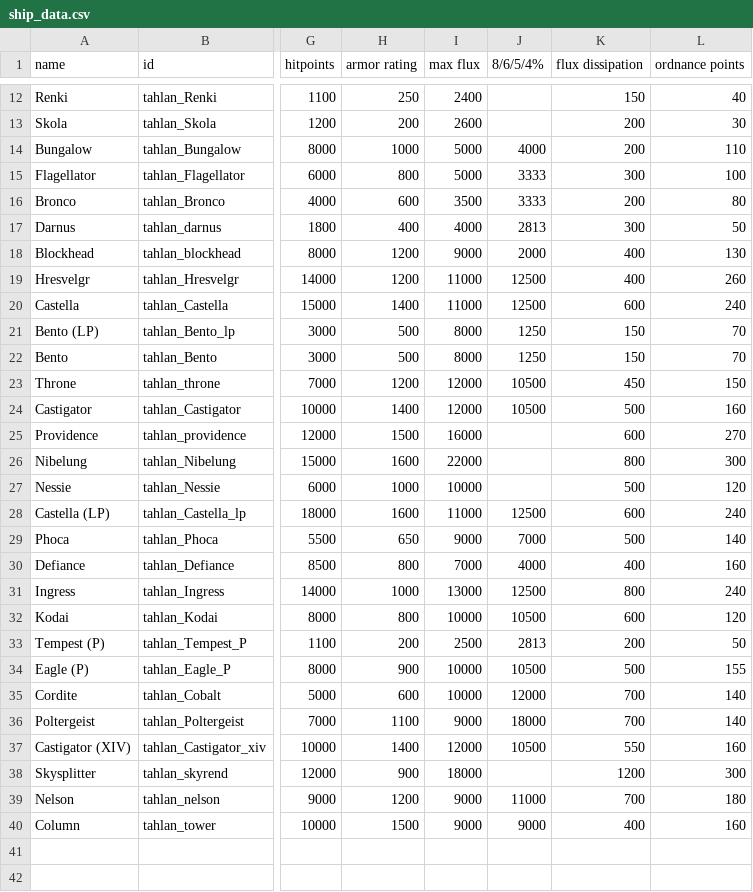
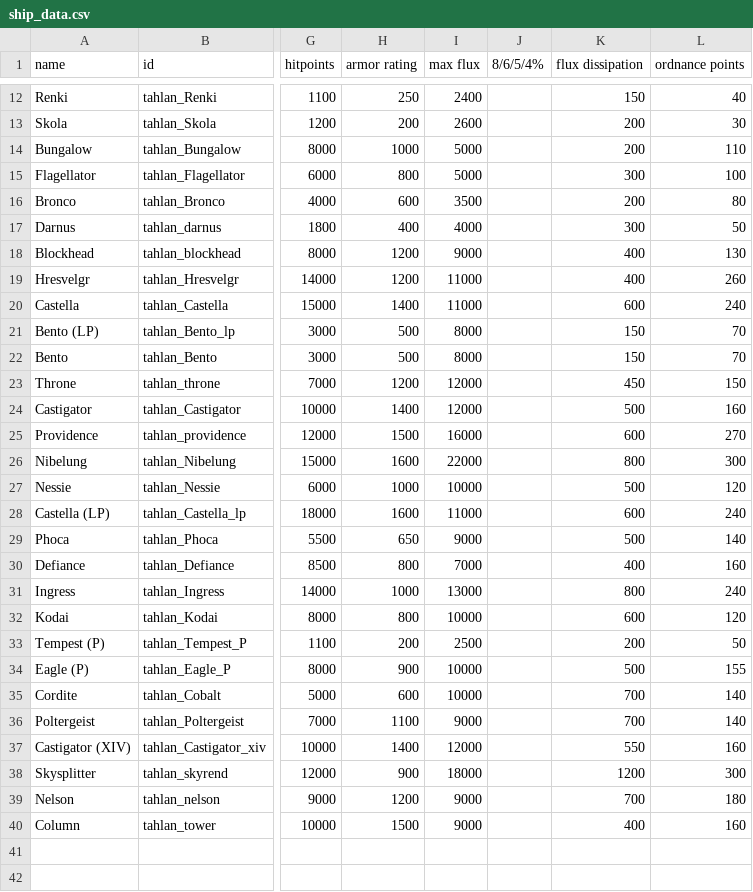
Before and after one commit to niatahl/tahlan-shipworks, a CSV file: data/hulls/ship_data.csv, drawn as a sheet; only a part is shown, gaps mark what is left out; the diff covers the shown part only; the diff names each change by its address in the sheet, - before the commit and + after, or states it on an @@ line.

```diff
--- a/data/hulls/ship_data.csv
+++ b/data/hulls/ship_data.csv
-J14 (8/6/5/4%): 4000
+J14 (8/6/5/4%): (empty)
-J15:J16 (8/6/5/4%): 3333
+J15:J16 (8/6/5/4%): (empty)
-J17 (8/6/5/4%): 2813
+J17 (8/6/5/4%): (empty)
-J18 (8/6/5/4%): 2000
+J18 (8/6/5/4%): (empty)
-J19:J20 (8/6/5/4%): 12500
+J19:J20 (8/6/5/4%): (empty)
-J21:J22 (8/6/5/4%): 1250
+J21:J22 (8/6/5/4%): (empty)
-J23:J24 (8/6/5/4%): 10500
+J23:J24 (8/6/5/4%): (empty)
-J28 (8/6/5/4%): 12500
+J28 (8/6/5/4%): (empty)
-J29 (8/6/5/4%): 7000
+J29 (8/6/5/4%): (empty)
-J30 (8/6/5/4%): 4000
+J30 (8/6/5/4%): (empty)
-J31 (8/6/5/4%): 12500
+J31 (8/6/5/4%): (empty)
-J32 (8/6/5/4%): 10500
+J32 (8/6/5/4%): (empty)
-J33 (8/6/5/4%): 2813
+J33 (8/6/5/4%): (empty)
-J34 (8/6/5/4%): 10500
+J34 (8/6/5/4%): (empty)
-J35 (8/6/5/4%): 12000
+J35 (8/6/5/4%): (empty)
-J36 (8/6/5/4%): 18000
+J36 (8/6/5/4%): (empty)
-J37 (8/6/5/4%): 10500
+J37 (8/6/5/4%): (empty)
-J39 (8/6/5/4%): 11000
+J39 (8/6/5/4%): (empty)
-J40 (8/6/5/4%): 9000
+J40 (8/6/5/4%): (empty)
```
Also changed, not shown: 46 edited cells elsewhere in this file, 3 other files.
